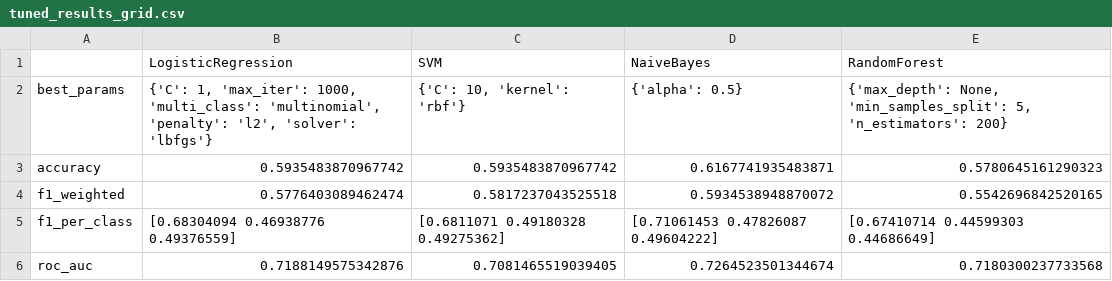
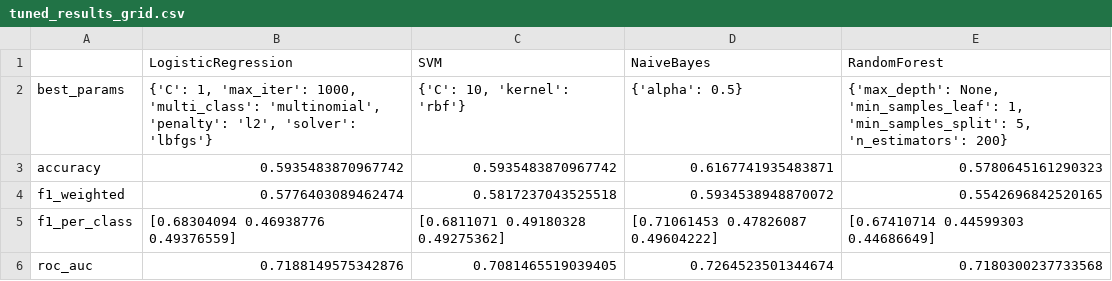
Before and after one commit to coder7475/sentiment_analysis_bangla, a CSV file: models/baseline_models/tuned_results_grid.csv, drawn as a sheet.

Commit message:
fix: update logging timestamps and execution counts in baseline model training notebook for consistency; adjust model parameters in tuned results CSV for accuracy

```diff
--- a/models/baseline_models/tuned_results_grid.csv
+++ b/models/baseline_models/tuned_results_grid.csv
@@ -1,3 +1,3 @@
 ,LogisticRegression,SVM,NaiveBayes,RandomForest
-best_params,"{'C': 1, 'max_iter': 1000, 'multi_class': 'multinomial', 'penalty': 'l2', 'solver': 'lbfgs'}","{'C': 10, 'kernel': 'rbf'}",{'alpha': 0.5},"{'max_depth': None, 'min_samples_split': 5, 'n_estimators': 200}"
+best_params,"{'C': 1, 'max_iter': 1000, 'multi_class': 'multinomial', 'penalty': 'l2', 'solver': 'lbfgs'}","{'C': 10, 'kernel': 'rbf'}",{'alpha': 0.5},"{'max_depth': None, 'min_samples_leaf': 1, 'min_samples_split': 5, 'n_estimators': 200}"
 accuracy,0.5935483870967742,0.5935483870967742,0.6167741935483871,0.5780645161290323
```
Also changed, not shown: 1 other file.
